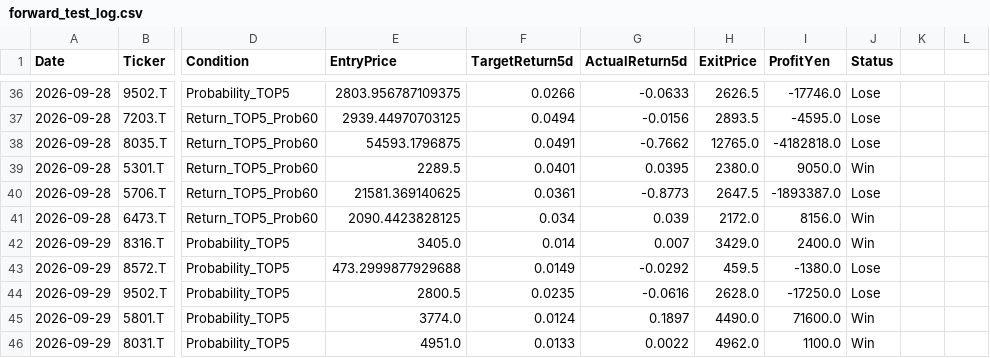
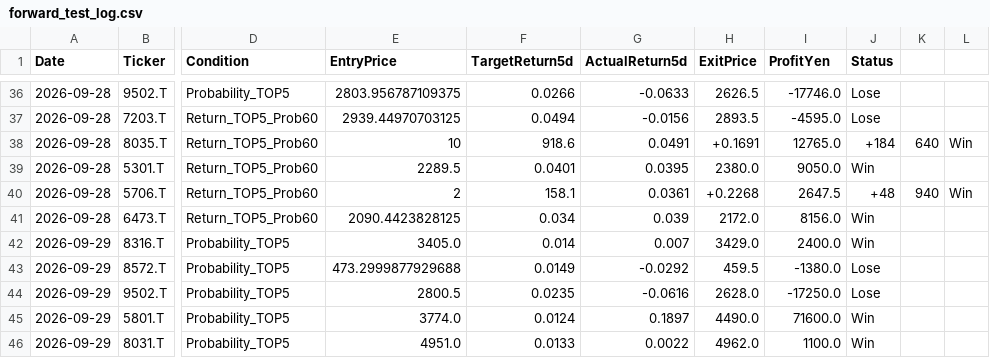
Before and after one commit to kuramoto-kun/kuramoto, a CSV file: forward_test_log.csv, drawn as a sheet; only a part is shown, gaps mark what is left out; the diff names each change by its address in the sheet, - before the commit and + after, or states it on an @@ line.

Commit message:
Fix formatting and update values in forward_test_log.csv

```diff
--- a/forward_test_log.csv
+++ b/forward_test_log.csv
-E38 (EntryPrice): 54593.1796875
+E38 (EntryPrice): 10
-F38 (TargetReturn5d): 0.0491
+F38 (TargetReturn5d): 918.6
-G38 (ActualReturn5d): -0.7662
+G38 (ActualReturn5d): 0.0491
-H38 (ExitPrice): 12765.0
+H38 (ExitPrice): +0.1691
-I38 (ProfitYen): -4182818.0
+I38 (ProfitYen): 12765.0
-J38 (Status): Lose
+J38 (Status): +184
-K38: (empty)
+K38: 640
-L38: (empty)
+L38: Win
-E40 (EntryPrice): 21581.369140625
+E40 (EntryPrice): 2
-F40 (TargetReturn5d): 0.0361
+F40 (TargetReturn5d): 158.1
-G40 (ActualReturn5d): -0.8773
+G40 (ActualReturn5d): 0.0361
-H40 (ExitPrice): 2647.5
+H40 (ExitPrice): +0.2268
-I40 (ProfitYen): -1893387.0
+I40 (ProfitYen): 2647.5
-J40 (Status): Lose
+J40 (Status): +48
-K40: (empty)
+K40: 940
-L40: (empty)
+L40: Win
```
